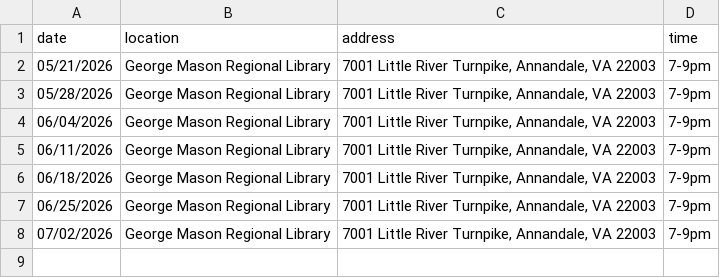
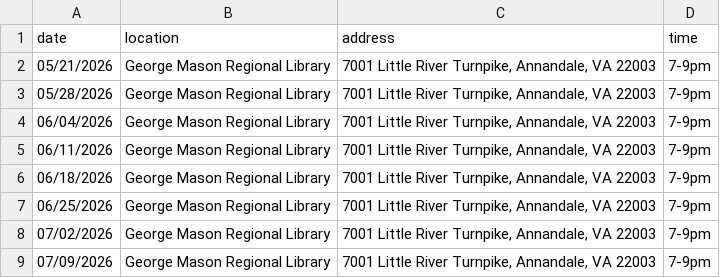
Before and after one commit to DPD-30/fairfaxjugglers, a CSV file: _data/meetings.csv, drawn as a sheet.

```diff
--- a/_data/meetings.csv
+++ b/_data/meetings.csv
@@ -8 +8,2 @@ date,location,address,time
 07/02/2026,George Mason Regional Library,"7001 Little River Turnpike, Annandale, VA 22003",7-9pm
+07/09/2026,George Mason Regional Library,"7001 Little River Turnpike, Annandale, VA 22003",7-9pm
```
